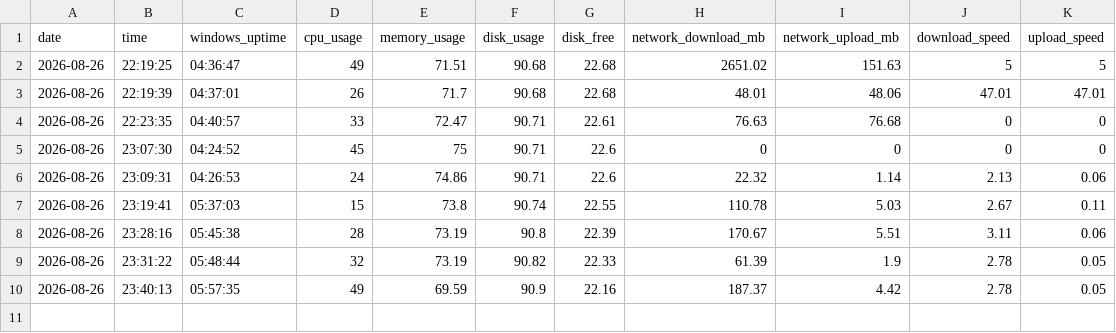
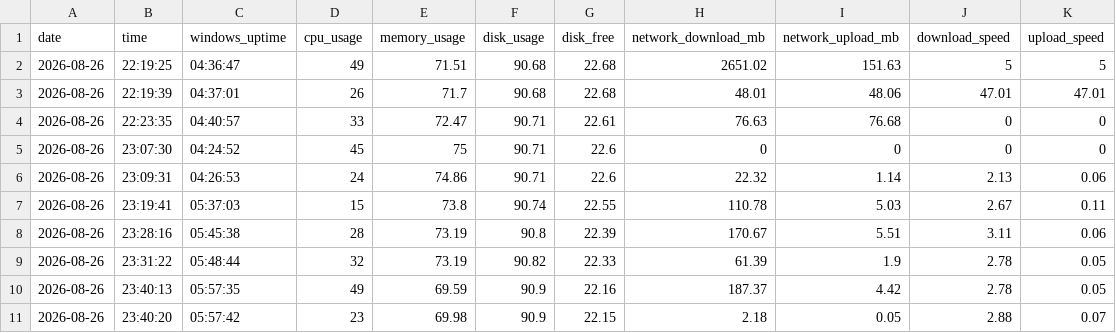
Before and after one commit to SahabajSahaji/personal-pc-data-pipeline, a CSV file: data/system_metrics.csv, drawn as a sheet; the diff names each change by its address in the sheet, - before the commit and + after, or states it on an @@ line.

Commit message:
Daily PC metrics: 2026-08-26 18:10:22

```diff
--- a/data/system_metrics.csv
+++ b/data/system_metrics.csv
+row 11: 2026-08-26 | 23:40:20 | 05:57:42 | 23 | 69.98 | 90.9 | 22.15 | 2.18 | 0.05 | 2.88 | 0.07
```
Also changed, not shown: 1 other file.
